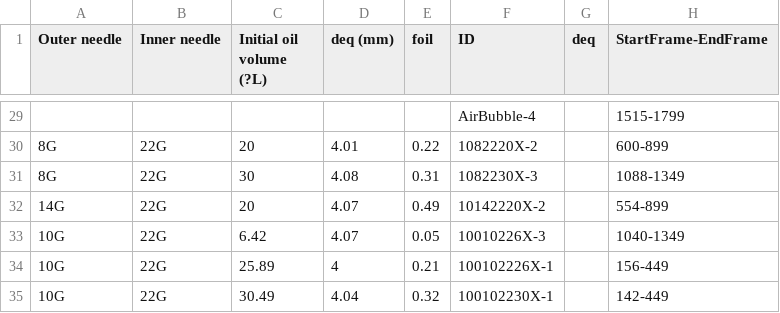
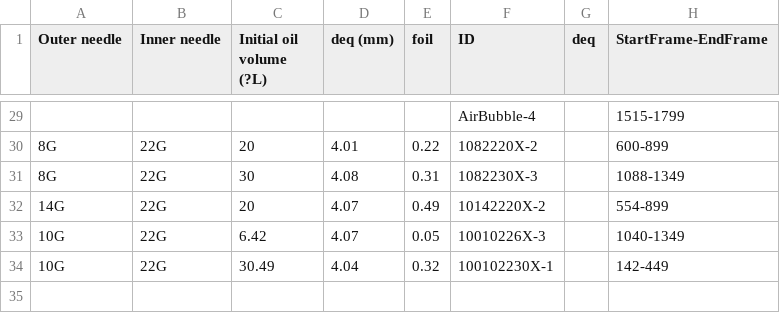
Before and after one commit to lipilian/PIV-PTV-oilcoatedBubbleTracking, a CSV file: experiment_info.csv, drawn as a sheet; only a part is shown, gaps mark what is left out.

```diff
--- a/experiment_info.csv
+++ b/experiment_info.csv
@@ -33,3 +33,2 @@ Outer needle,Inner needle,Initial oil volume (?L),deq (mm),foil,ID,deq,StartFram
 10G,22G,6.42,4.07,0.05,10010226X-3,,1040-1349
-10G,22G,25.89,4,0.21,100102226X-1,,156-449
 10G,22G,30.49,4.04,0.32,100102230X-1,,142-449
```
Also changed, not shown: experiment_infoMatLab.csv, 29 other files.
